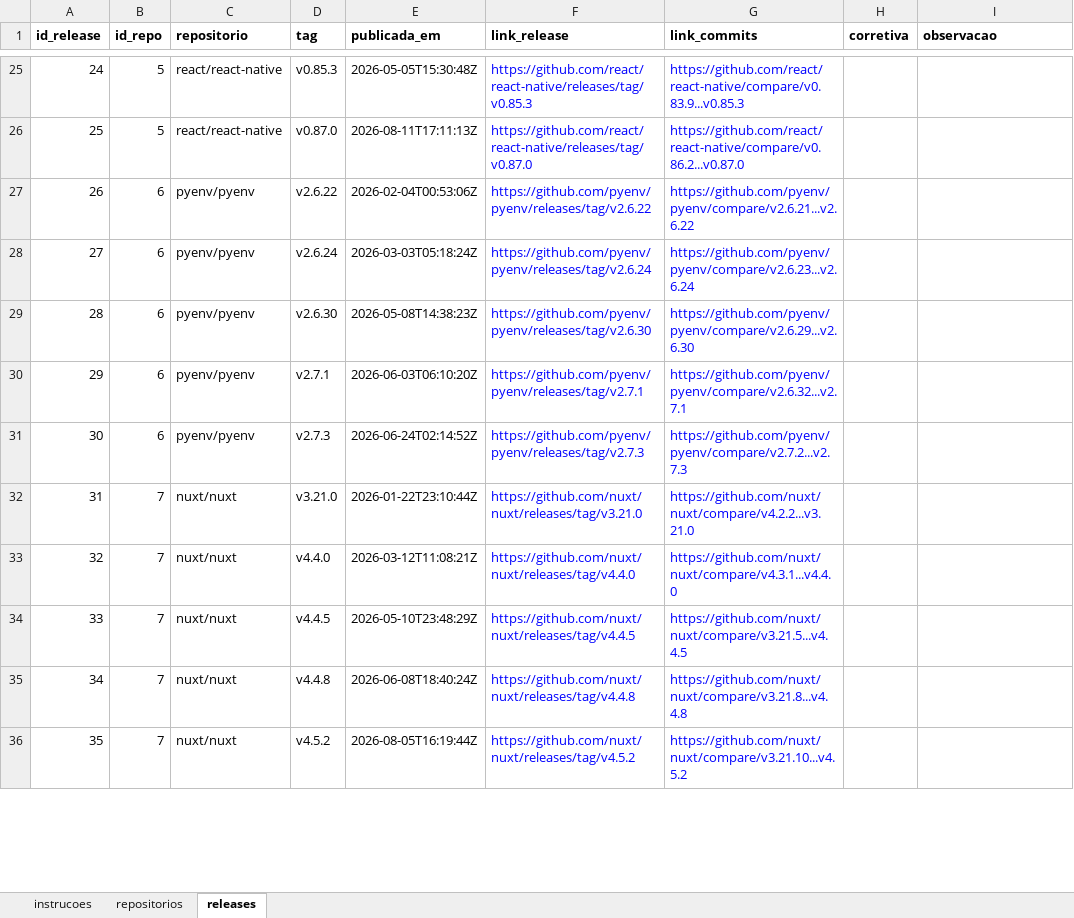
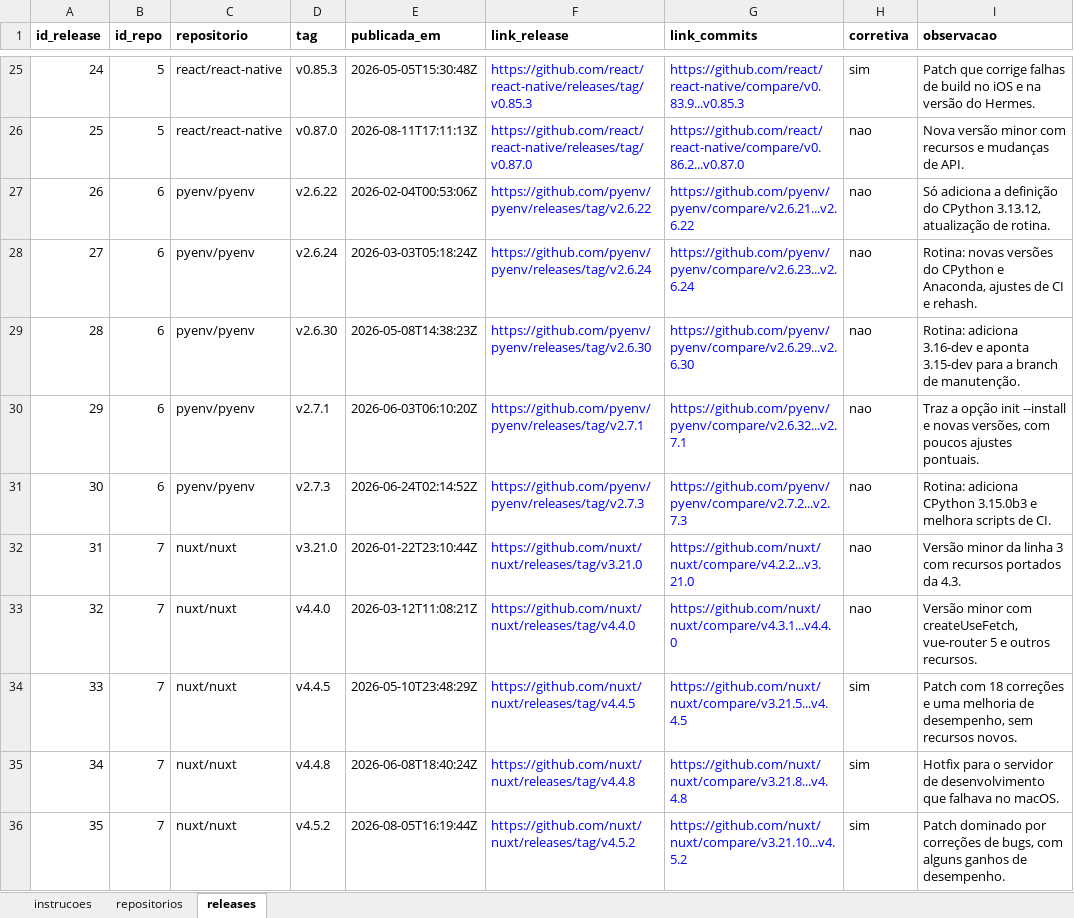
Before and after one commit to Gmbferreira/Mineracao-Metricas-DORA, an Excel workbook: validacao/rotulos_gabriel.xlsx, sheet releases, drawn as a sheet; only a part is shown, gaps mark what is left out; values as stored, in another font and other column widths than the file's, no borders; the diff covers the shown part only; the diff names each change by its address in the sheet, - before the commit and + after, or states it on an @@ line.

```diff
--- a/validacao/rotulos_gabriel.xlsx (sheet releases)
+++ b/validacao/rotulos_gabriel.xlsx (sheet releases)
-H25 (corretiva): (empty)
+H25 (corretiva): sim
-I25 (observacao): (empty)
+I25 (observacao): Patch que corrige falhas de build no iOS e na versão do Hermes.
-H26:H33 (corretiva): (empty)
+H26:H33 (corretiva): nao
-I26 (observacao): (empty)
+I26 (observacao): Nova versão minor com recursos e mudanças de API.
-I27 (observacao): (empty)
+I27 (observacao): Só adiciona a definição do CPython 3.13.12, atualização de rotina.
-I28 (observacao): (empty)
+I28 (observacao): Rotina: novas versões do CPython e Anaconda, ajustes de CI e rehash.
-I29 (observacao): (empty)
+I29 (observacao): Rotina: adiciona 3.16-dev e aponta 3.15-dev para a branch de manutenção.
-I30 (observacao): (empty)
+I30 (observacao): Traz a opção init --install e novas versões, com poucos ajustes pontuais.
-I31 (observacao): (empty)
+I31 (observacao): Rotina: adiciona CPython 3.15.0b3 e melhora scripts de CI.
-I32 (observacao): (empty)
+I32 (observacao): Versão minor da linha 3 com recursos portados da 4.3.
-I33 (observacao): (empty)
+I33 (observacao): Versão minor com createUseFetch, vue-router 5 e outros recursos.
-H34:H36 (corretiva): (empty)
+H34:H36 (corretiva): sim
-I34 (observacao): (empty)
+I34 (observacao): Patch com 18 correções e uma melhoria de desempenho, sem recursos novos.
-I35 (observacao): (empty)
+I35 (observacao): Hotfix para o servidor de desenvolvimento que falhava no macOS.
-I36 (observacao): (empty)
+I36 (observacao): Patch dominado por correções de bugs, com alguns ganhos de desempenho.
```
Also changed, not shown: 576 edited cells elsewhere in this sheet, sheet repositorios.
